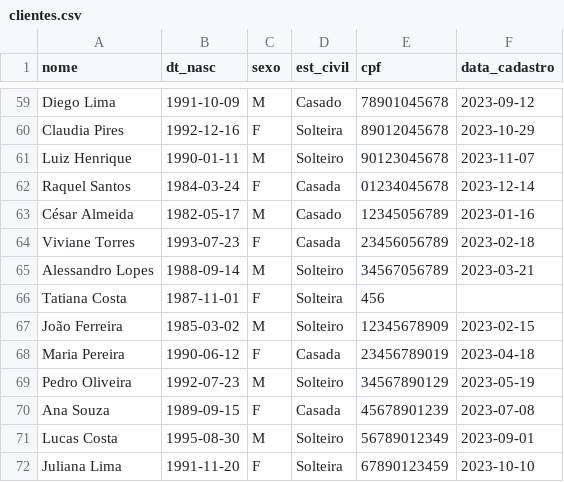
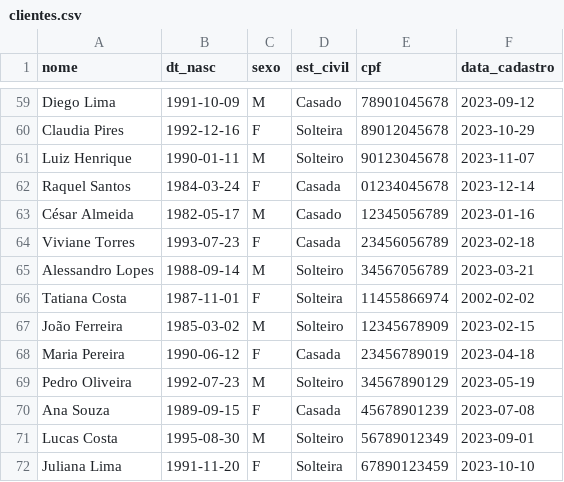
Before and after one commit to Cleorighez/projetos-streamlit, a CSV file: clientes.csv, drawn as a sheet; only a part is shown, gaps mark what is left out.

Commit message:
Update clientes.csv

```diff
--- a/clientes.csv
+++ b/clientes.csv
@@ -65,3 +65,3 @@ Viviane Torres, 1993-07-23, F, Casada, 23456056789, 2023-02-18
 Alessandro Lopes, 1988-09-14, M, Solteiro, 34567056789, 2023-03-21
-Tatiana Costa, 1987-11-01, F, Solteira, 456
+Tatiana Costa, 1987-11-01, F, Solteira, 11455866974,2002-02-02
 João Ferreira, 1985-03-02, M, Solteiro, 12345678909, 2023-02-15
```
